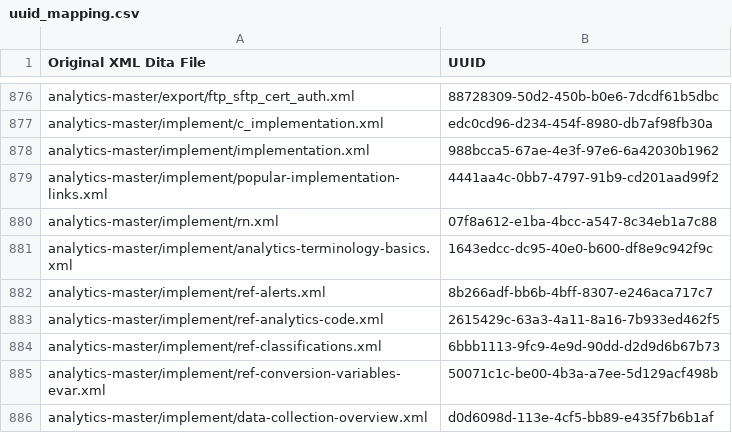
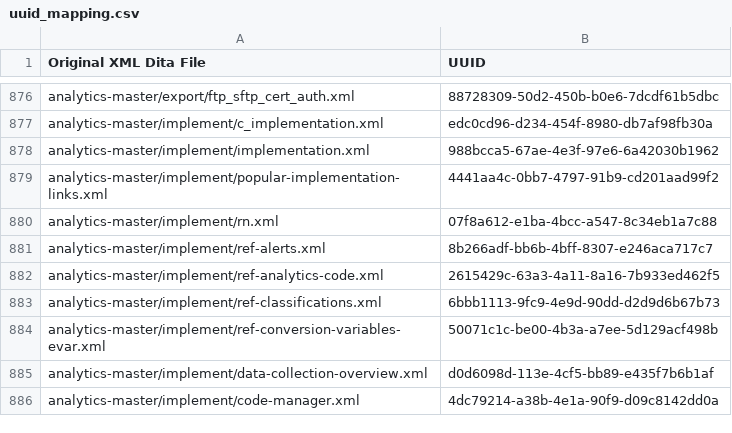
Before and after one commit to AdobeDocs/analytics.en, a CSV file: help/uuid_mapping.csv, drawn as a sheet; only a part is shown, gaps mark what is left out; the shorter side is filled out with more unchanged rows; the diff names each change by its address in the sheet, - before the commit and + after, or states it on an @@ line.

```diff
--- a/help/uuid_mapping.csv
+++ b/help/uuid_mapping.csv
-row 881: analytics-master/implement/analytics-terminology-basics.xml | 1643edcc-dc95-40e0-b600-df8e9c942f9c
```
Also changed, not shown: 2 other files.
